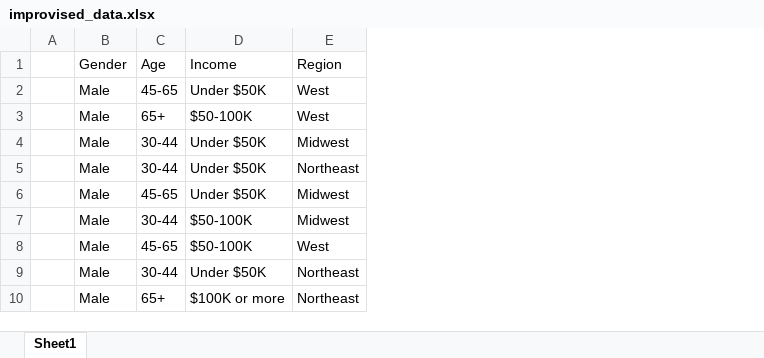
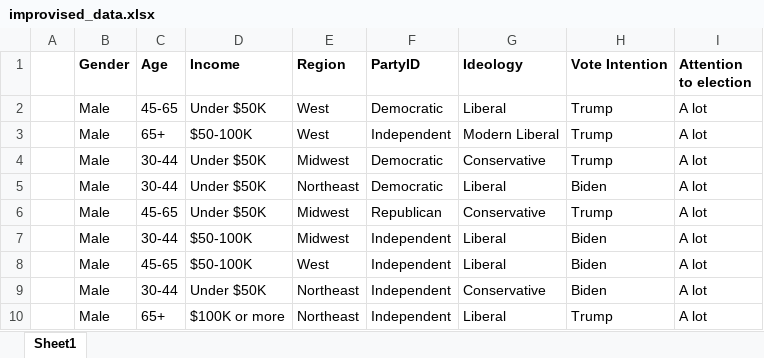
Before and after one commit to Hotlynn2/us-elections, an Excel workbook: improvised_data.xlsx, sheet Sheet1, drawn as a sheet; only a part is shown; values as stored, in another font and other column widths than the file's, no borders; the diff names each change by its address in the sheet, - before the commit and + after, or states it on an @@ line.

Commit message:
Update improvised_data.xlsx

```diff
--- a/improvised_data.xlsx (sheet Sheet1)
+++ b/improvised_data.xlsx (sheet Sheet1)
+column F (PartyID), rows 2-10: Democratic | Independent | Democratic | Democratic | Republican | Independent | Independent | Independent | Independent
+column G (Ideology), rows 2-10: Liberal | Modern Liberal | Conservative | Liberal | Conservative | Liberal | Liberal | Conservative | Liberal
+column H (Vote Intention), rows 2-10: Trump | Trump | Trump | Biden | Trump | Biden | Biden | Biden | Trump
+column I (Attention to election), rows 2-10: all A lot
-B1:E1 bold: off
+B1:E1 bold: on
```
